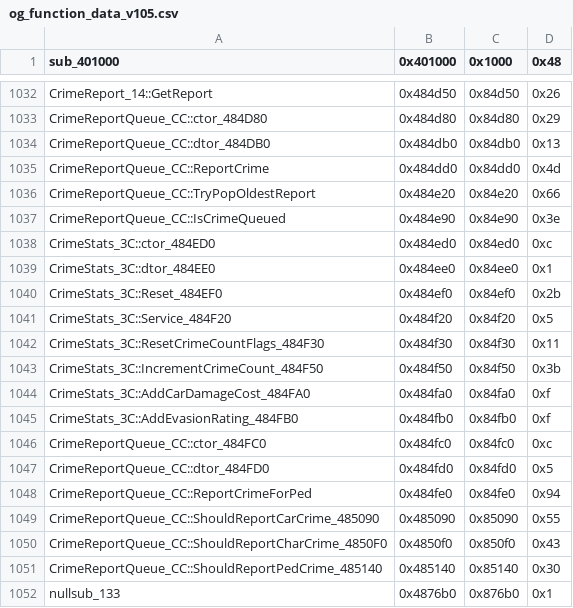
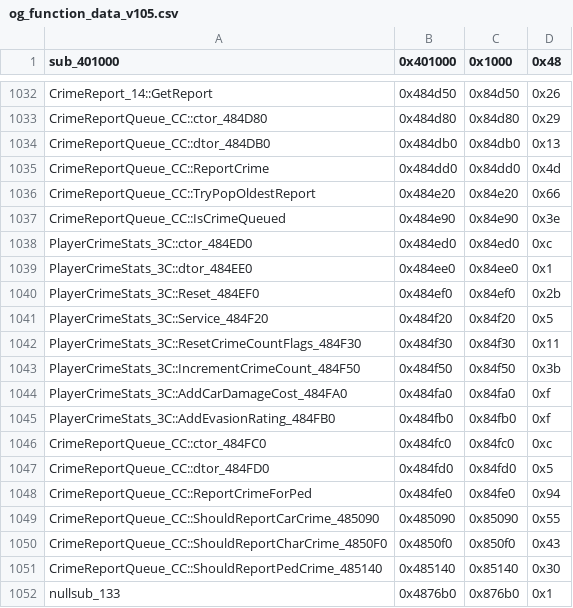
Before and after one commit to CriminalRETeam/gta2_re, a CSV file: Scripts/bin_comp/og_function_data_v105.csv, drawn as a sheet; only a part is shown, gaps mark what is left out.

```diff
--- a/Scripts/bin_comp/og_function_data_v105.csv
+++ b/Scripts/bin_comp/og_function_data_v105.csv
@@ -1037,10 +1037,10 @@ CrimeReportQueue_CC::TryPopOldestReport,0x484e20,0x84e20,0x66
 CrimeReportQueue_CC::IsCrimeQueued,0x484e90,0x84e90,0x3e
-CrimeStats_3C::ctor_484ED0,0x484ed0,0x84ed0,0xc
-CrimeStats_3C::dtor_484EE0,0x484ee0,0x84ee0,0x1
-CrimeStats_3C::Reset_484EF0,0x484ef0,0x84ef0,0x2b
-CrimeStats_3C::Service_484F20,0x484f20,0x84f20,0x5
-CrimeStats_3C::ResetCrimeCountFlags_484F30,0x484f30,0x84f30,0x11
-CrimeStats_3C::IncrementCrimeCount_484F50,0x484f50,0x84f50,0x3b
-CrimeStats_3C::AddCarDamageCost_484FA0,0x484fa0,0x84fa0,0xf
-CrimeStats_3C::AddEvasionRating_484FB0,0x484fb0,0x84fb0,0xf
+PlayerCrimeStats_3C::ctor_484ED0,0x484ed0,0x84ed0,0xc
+PlayerCrimeStats_3C::dtor_484EE0,0x484ee0,0x84ee0,0x1
+PlayerCrimeStats_3C::Reset_484EF0,0x484ef0,0x84ef0,0x2b
+PlayerCrimeStats_3C::Service_484F20,0x484f20,0x84f20,0x5
+PlayerCrimeStats_3C::ResetCrimeCountFlags_484F30,0x484f30,0x84f30,0x11
+PlayerCrimeStats_3C::IncrementCrimeCount_484F50,0x484f50,0x84f50,0x3b
+PlayerCrimeStats_3C::AddCarDamageCost_484FA0,0x484fa0,0x84fa0,0xf
+PlayerCrimeStats_3C::AddEvasionRating_484FB0,0x484fb0,0x84fb0,0xf
 CrimeReportQueue_CC::ctor_484FC0,0x484fc0,0x84fc0,0xc
```
Also changed, not shown: Scripts/bin_comp/og_function_data_v96f.csv, 20 other files.
